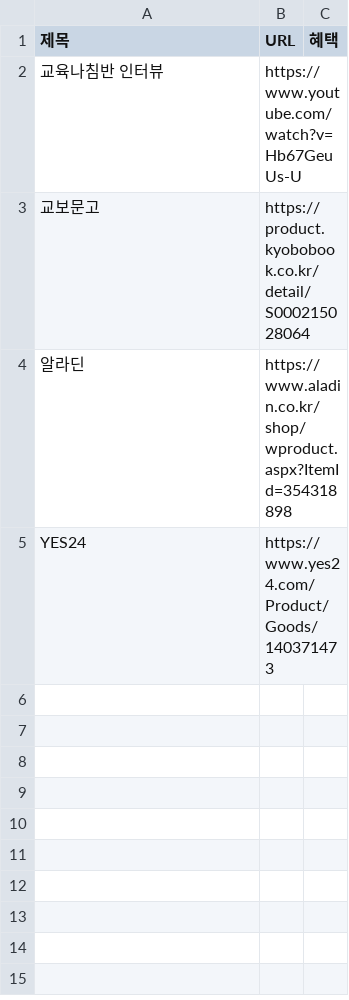
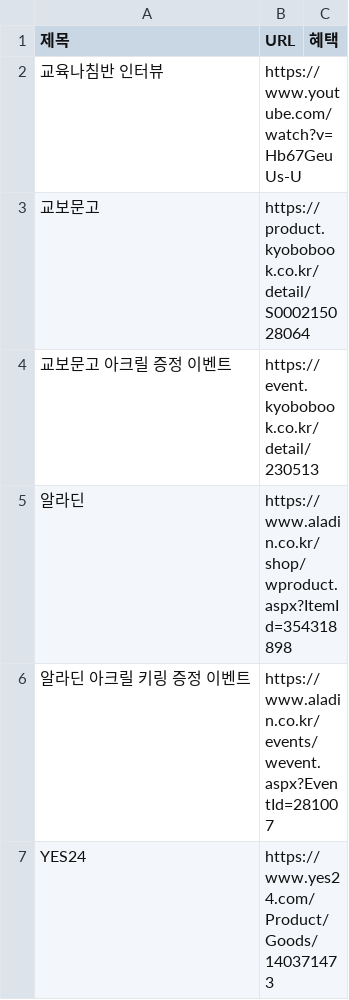
Before and after one commit to gbeco/momsmind, a CSV file: bookstore.csv, drawn as a sheet; the diff names each change by its address in the sheet, - before the commit and + after, or states it on an @@ line.

Commit message:
Updated CSV file - 2025-01-16T00:44:03.407Z

```diff
--- a/bookstore.csv
+++ b/bookstore.csv
+row 4: 교보문고 아크릴 증정 이벤트 | https://event.kyobobook.co.kr/detail/230513
+row 6: 알라딘 아크릴 키링 증정 이벤트 | https://www.aladin.co.kr/events/wevent.aspx?EventId=281007
```
